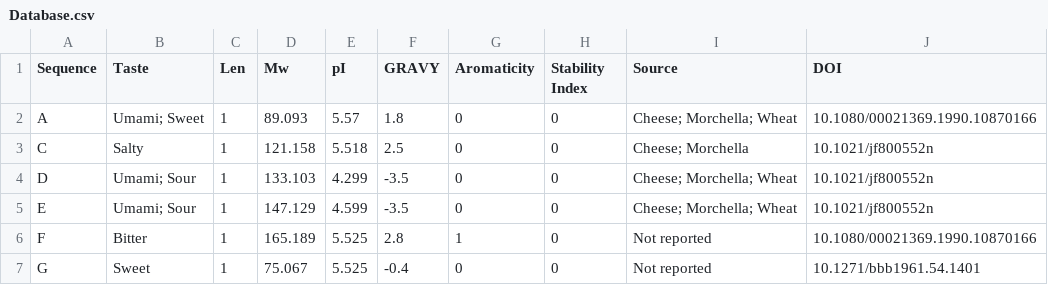
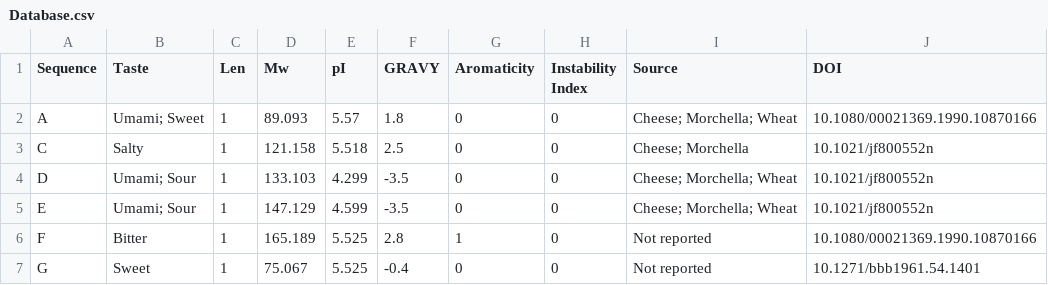
Before and after one commit to yylyyl123456/pep2taste, a CSV file: data/Database.csv, drawn as a sheet; only a part is shown.

Commit message:
Rename stability descriptor to instability index

```diff
--- a/data/Database.csv
+++ b/data/Database.csv
@@ -1,2 +1,2 @@
-Sequence,Taste,Len,Mw,pI,GRAVY,Aromaticity,Stability Index,Source,DOI
+Sequence,Taste,Len,Mw,pI,GRAVY,Aromaticity,Instability Index,Source,DOI
 A,Umami; Sweet,1,89.093,5.57,1.8,0,0,Cheese; Morchella; Wheat,10.1080/00021369.1990.10870166
```
Also changed, not shown: 1 other file.
